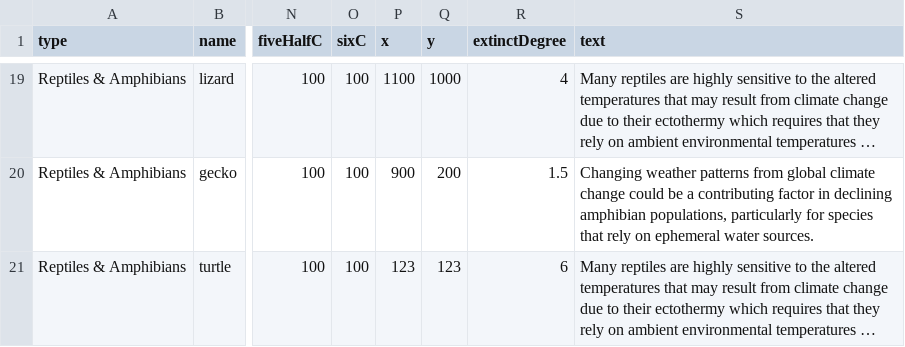
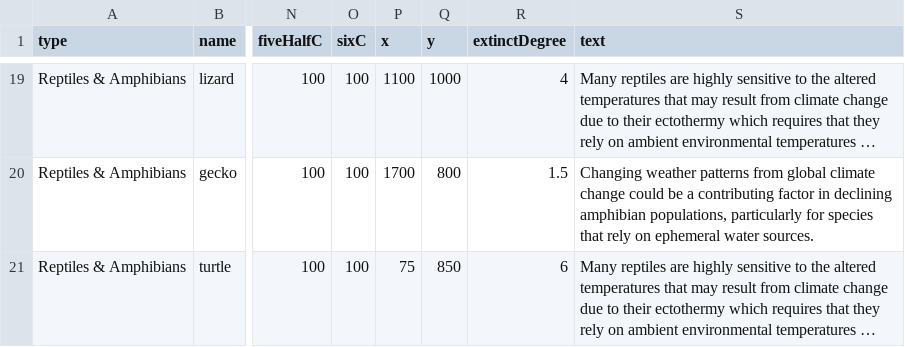
Before and after one commit to COHL7500/cdv-2023-project, a CSV file: dataset.csv, drawn as a sheet; only a part is shown, gaps mark what is left out; long unchanged cells end in …; the diff covers the shown part only; the diff names each change by its address in the sheet, - before the commit and + after, or states it on an @@ line.

```diff
--- a/dataset.csv
+++ b/dataset.csv
-P20 (x): 900
+P20 (x): 1700
-Q20 (y): 200
+Q20 (y): 800
-P21 (x): 123
+P21 (x): 75
-Q21 (y): 123
+Q21 (y): 850
```
Also changed, not shown: 31 edited cells elsewhere in this file, 5 other files.
